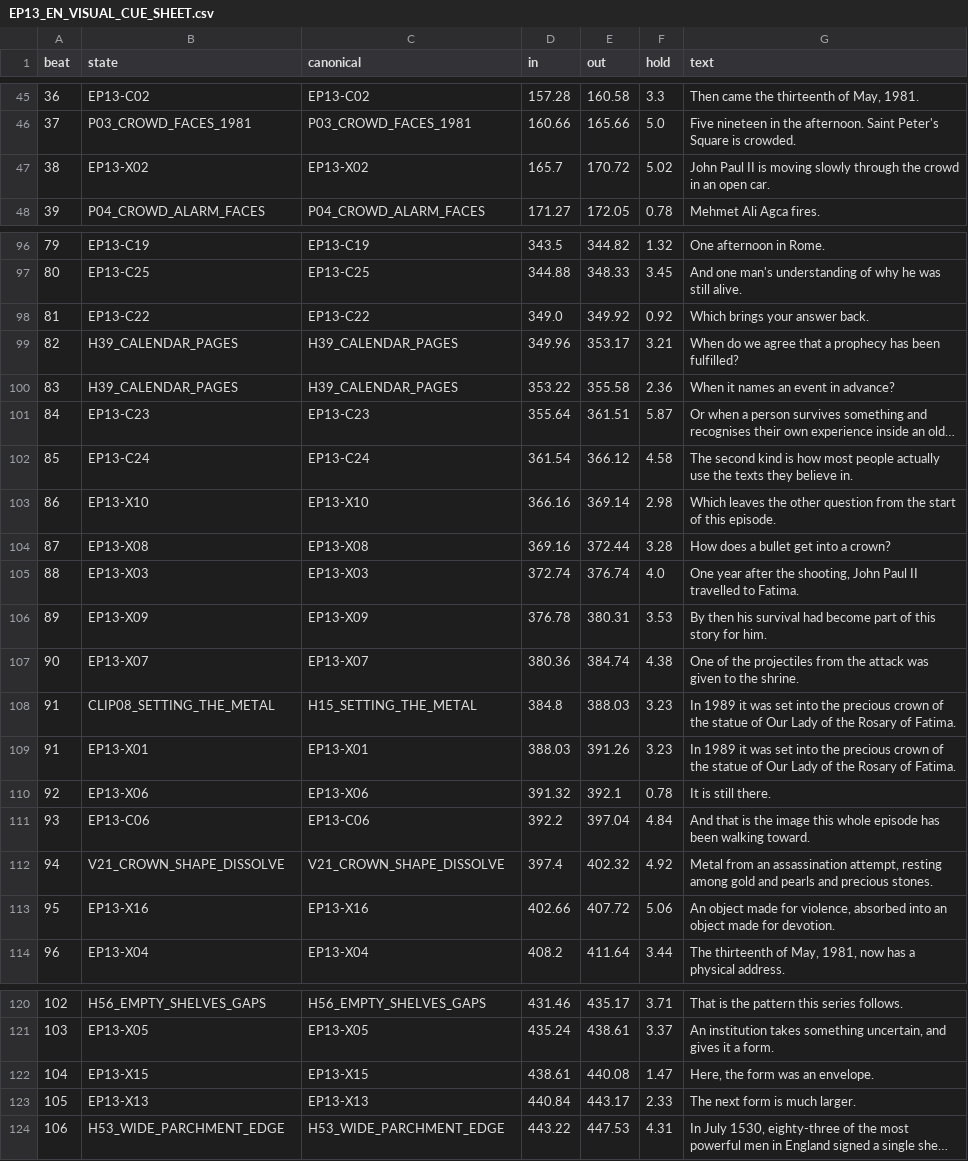
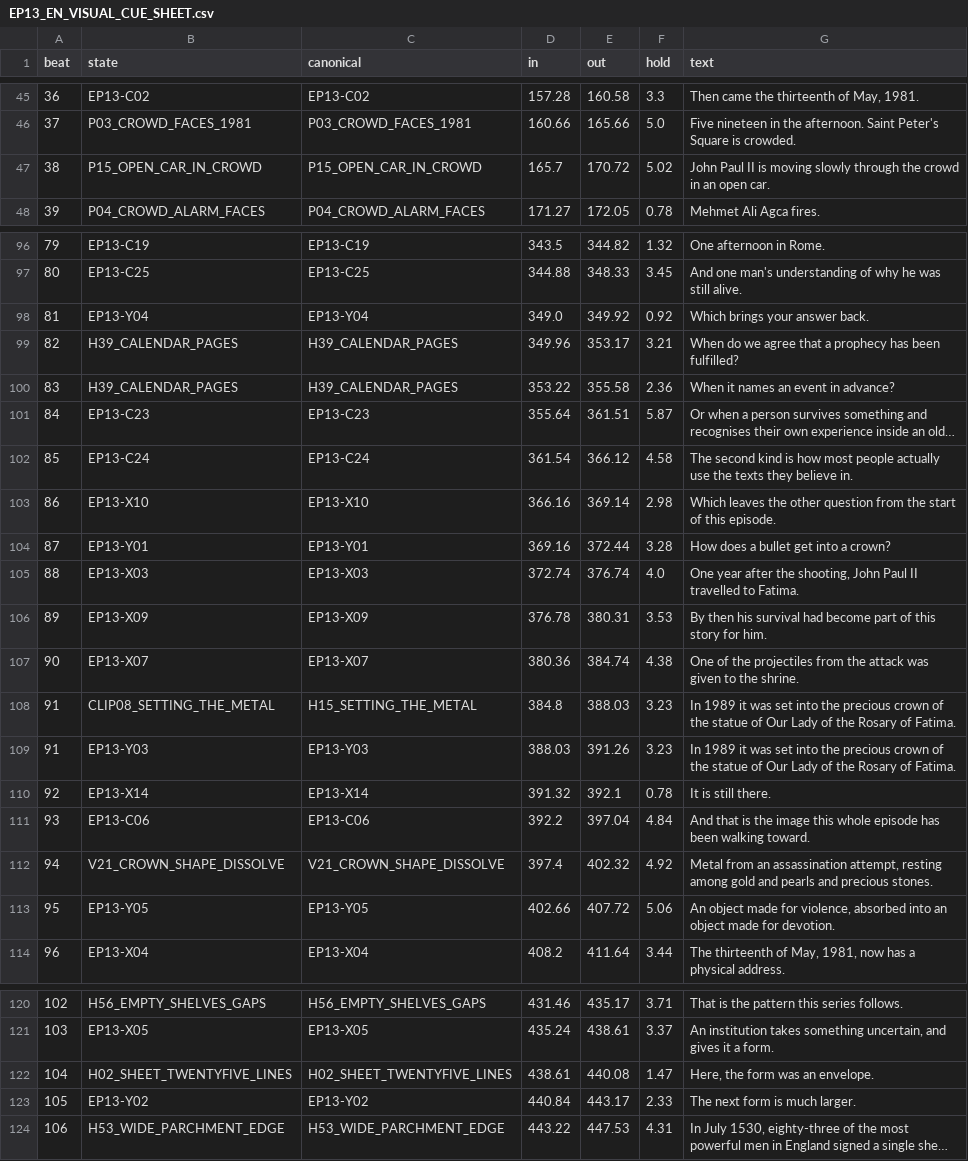
Before and after one commit to iqprinceps/noesis-modelle-des-geistes, a CSV file: 07_ENGLISH_PRODUCTION/EP13_VATICAN_01/05_DELIVERY/EP13_EN_VISUAL_CUE_SHEET.csv, drawn as a sheet; only a part is shown, gaps mark what is left out; long unchanged cells end in …; the diff names each change by its address in the sheet, - before the commit and + after, or states it on an @@ line.

```diff
--- a/07_ENGLISH_PRODUCTION/EP13_VATICAN_01/05_DELIVERY/EP13_EN_VISUAL_CUE_SHEET.csv
+++ b/07_ENGLISH_PRODUCTION/EP13_VATICAN_01/05_DELIVERY/EP13_EN_VISUAL_CUE_SHEET.csv
-B47 (state): EP13-X02
+B47 (state): P15_OPEN_CAR_IN_CROWD
-C47 (canonical): EP13-X02
+C47 (canonical): P15_OPEN_CAR_IN_CROWD
-B98 (state): EP13-C22
+B98 (state): EP13-Y04
-C98 (canonical): EP13-C22
+C98 (canonical): EP13-Y04
-B104 (state): EP13-X08
+B104 (state): EP13-Y01
-C104 (canonical): EP13-X08
+C104 (canonical): EP13-Y01
-B109 (state): EP13-X01
+B109 (state): EP13-Y03
-C109 (canonical): EP13-X01
+C109 (canonical): EP13-Y03
-B110 (state): EP13-X06
+B110 (state): EP13-X14
-C110 (canonical): EP13-X06
+C110 (canonical): EP13-X14
-B113 (state): EP13-X16
+B113 (state): EP13-Y05
-C113 (canonical): EP13-X16
+C113 (canonical): EP13-Y05
-B122 (state): EP13-X15
+B122 (state): H02_SHEET_TWENTYFIVE_LINES
-C122 (canonical): EP13-X15
+C122 (canonical): H02_SHEET_TWENTYFIVE_LINES
-B123 (state): EP13-X13
+B123 (state): EP13-Y02
-C123 (canonical): EP13-X13
+C123 (canonical): EP13-Y02
```
Also changed, not shown: 07_ENGLISH_PRODUCTION/EP13_VATICAN_01/05_DELIVERY/EP13_EN_CUE_ASSIGNMENT.csv, 18 other files.
